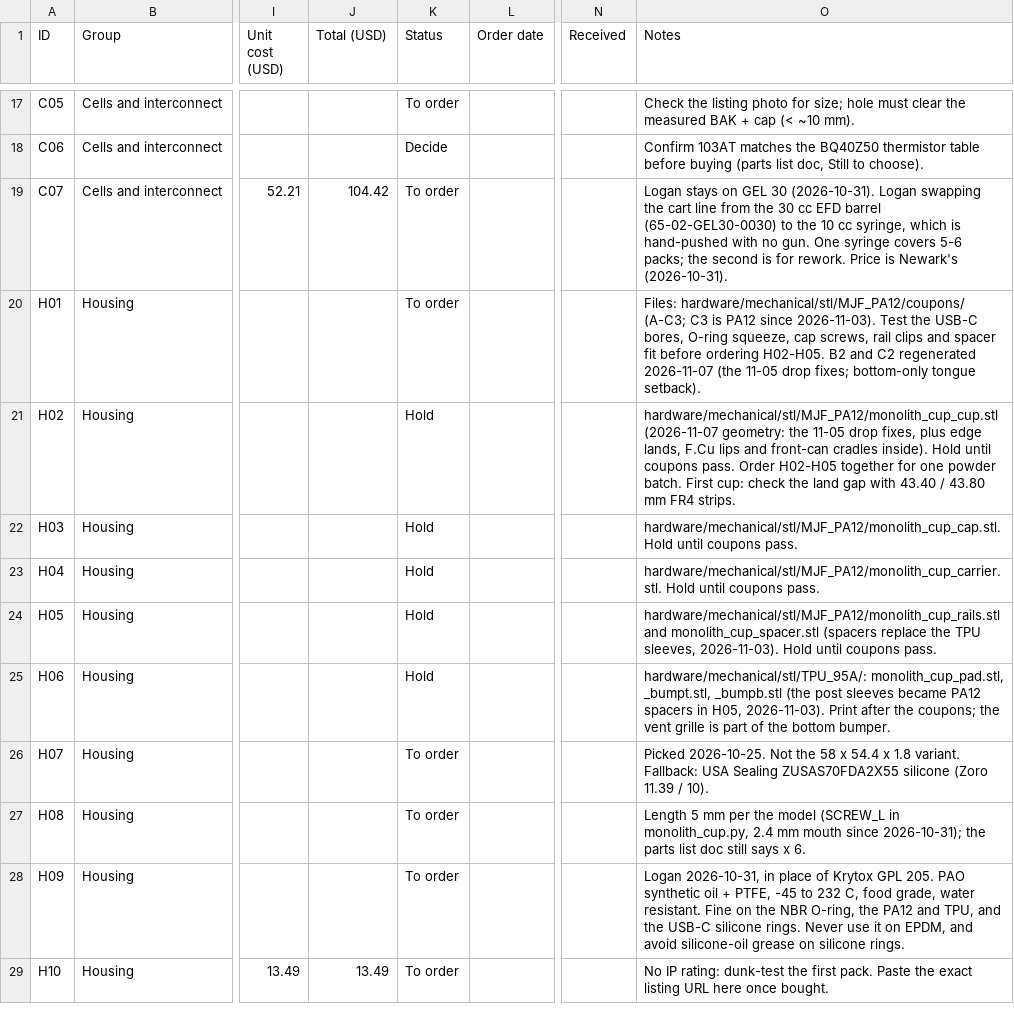
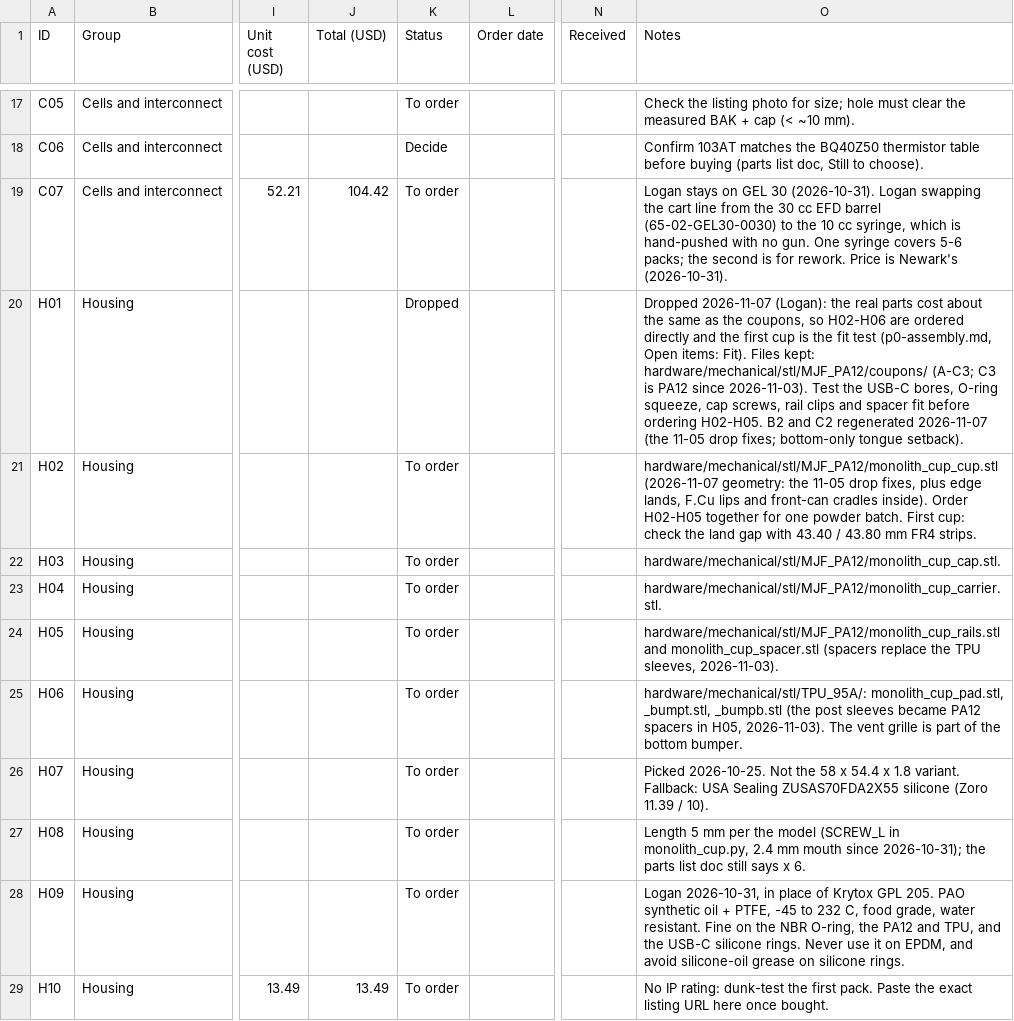
Before and after one commit to MidwestMotorBoy/Battery-Bank, a CSV file: ordering/parts-tracker.csv, drawn as a sheet; only a part is shown, gaps mark what is left out; the diff names each change by its address in the sheet, - before the commit and + after, or states it on an @@ line.

```diff
--- a/ordering/parts-tracker.csv
+++ b/ordering/parts-tracker.csv
-K20 (Status): To order
+K20 (Status): Dropped
-O20 (Notes): Files: hardware/mechanical/stl/MJF_PA12/coupons/ (A-C3;…
+O20 (Notes): Dropped 2026-11-07 (Logan): the real parts cost about the same as the coupons, so H02-H06 are ordered directly and the first cup is the fit test (p0-assembly.md, Open items: Fit). Files kept: hardware/mechanical/stl/MJF_PA12/coupons/ (A-C3;…
-K21:K25 (Status): Hold
+K21:K25 (Status): To order
-O21 (Notes): …cradles inside). Hold until coupons pass. Order H02-H05…
+O21 (Notes): …cradles inside). Order H02-H05…
-O22 (Notes): hardware/mechanical/stl/MJF_PA12/monolith_cup_cap.stl. Hold until coupons pass.
+O22 (Notes): hardware/mechanical/stl/MJF_PA12/monolith_cup_cap.stl.
-O23 (Notes): hardware/mechanical/stl/MJF_PA12/monolith_cup_carrier.stl. Hold until coupons pass.
+O23 (Notes): hardware/mechanical/stl/MJF_PA12/monolith_cup_carrier.stl.
-O24 (Notes): …sleeves, 2026-11-03). Hold until coupons pass.
+O24 (Notes): …sleeves, 2026-11-03).
-O25 (Notes): …H05, 2026-11-03). Print after the coupons; the vent grille…
+O25 (Notes): …H05, 2026-11-03). The vent grille…
```
Also changed, not shown: 5 other files.
